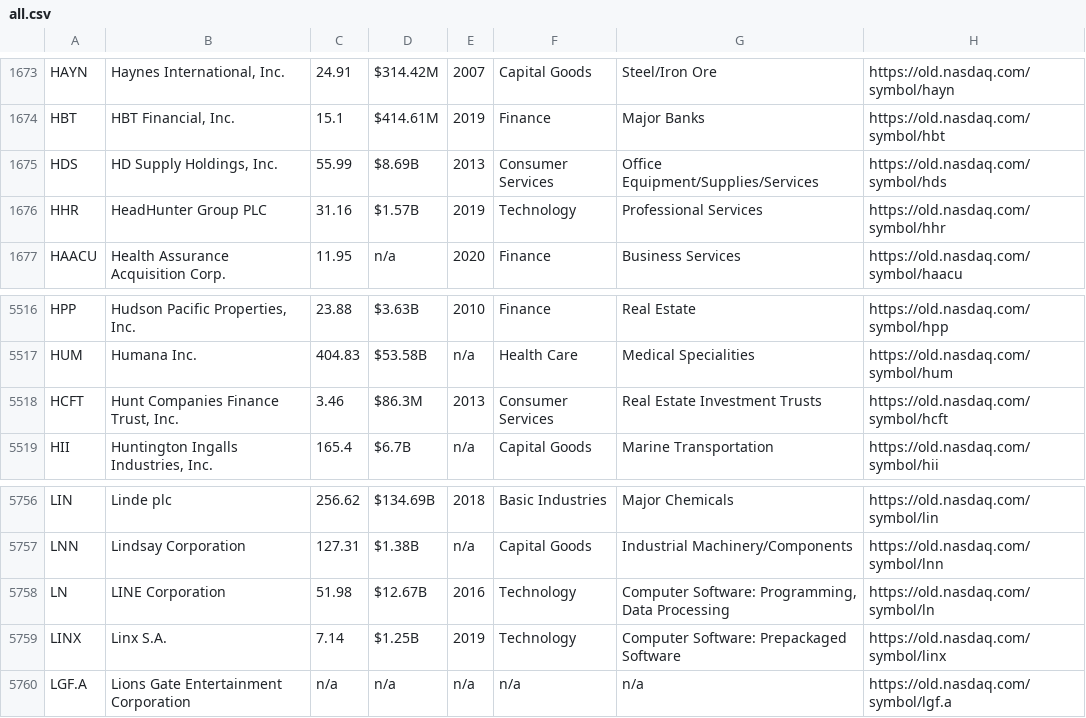
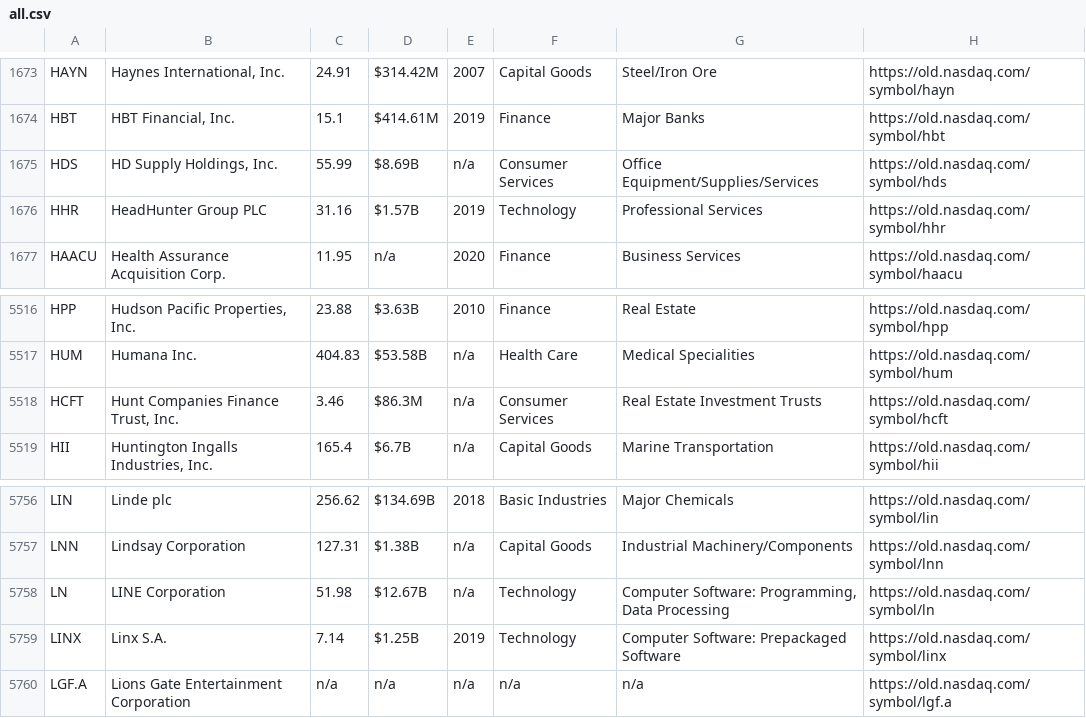
Before and after one commit to abbadata/stock-tickers, a CSV file: data/all.csv, drawn as a sheet; only a part is shown, gaps mark what is left out.

```diff
--- a/data/all.csv
+++ b/data/all.csv
@@ -1674,3 +1674,3 @@
 "HBT","HBT Financial, Inc.","15.1","$414.61M","2019","Finance","Major Banks","https://old.nasdaq.com/symbol/hbt",""
-"HDS","HD Supply Holdings, Inc.","55.99","$8.69B","2013","Consumer Services","Office Equipment/Supplies/Services","https://old.nasdaq.com/symbol/hds",""
+"HDS","HD Supply Holdings, Inc.","55.99","$8.69B","n/a","Consumer Services","Office Equipment/Supplies/Services","https://old.nasdaq.com/symbol/hds",""
 "HHR","HeadHunter Group PLC","31.16","$1.57B","2019","Technology","Professional Services","https://old.nasdaq.com/symbol/hhr",""
@@ -5517,3 +5517,3 @@
 "HUM","Humana Inc.","404.83","$53.58B","n/a","Health Care","Medical Specialities","https://old.nasdaq.com/symbol/hum",""
-"HCFT","Hunt Companies Finance Trust, Inc.","3.46","$86.3M","2013","Consumer Services","Real Estate Investment Trusts","https://old.nasdaq.com/symbol/hcft",""
+"HCFT","Hunt Companies Finance Trust, Inc.","3.46","$86.3M","n/a","Consumer Services","Real Estate Investment Trusts","https://old.nasdaq.com/symbol/hcft",""
 "HII","Huntington Ingalls Industries, Inc.","165.4","$6.7B","n/a","Capital Goods","Marine Transportation","https://old.nasdaq.com/symbol/hii",""
@@ -5757,3 +5757,3 @@
 "LNN","Lindsay Corporation","127.31","$1.38B","n/a","Capital Goods","Industrial Machinery/Components","https://old.nasdaq.com/symbol/lnn",""
-"LN","LINE Corporation","51.98","$12.67B","2016","Technology","Computer Software: Programming, Data Processing","https://old.nasdaq.com/symbol/ln",""
+"LN","LINE Corporation","51.98","$12.67B","n/a","Technology","Computer Software: Programming, Data Processing","https://old.nasdaq.com/symbol/ln",""
 "LINX","Linx S.A.","7.14","$1.25B","2019","Technology","Computer Software: Prepackaged Software","https://old.nasdaq.com/symbol/linx",""
```
Also changed, not shown: data/nasdaq.csv, data/nyse.csv.
